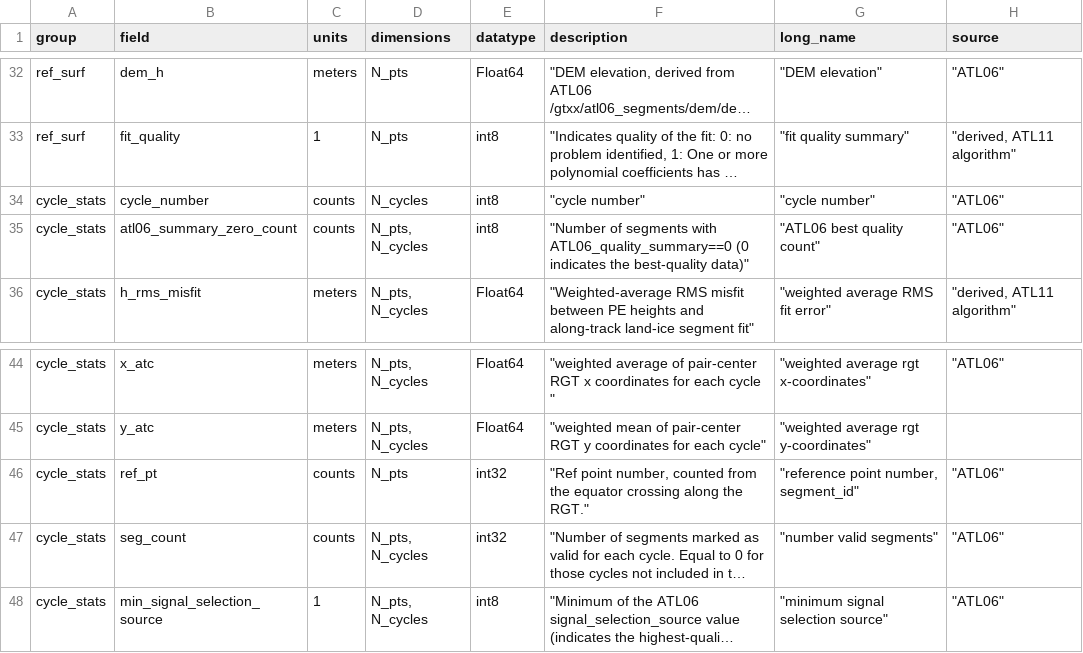
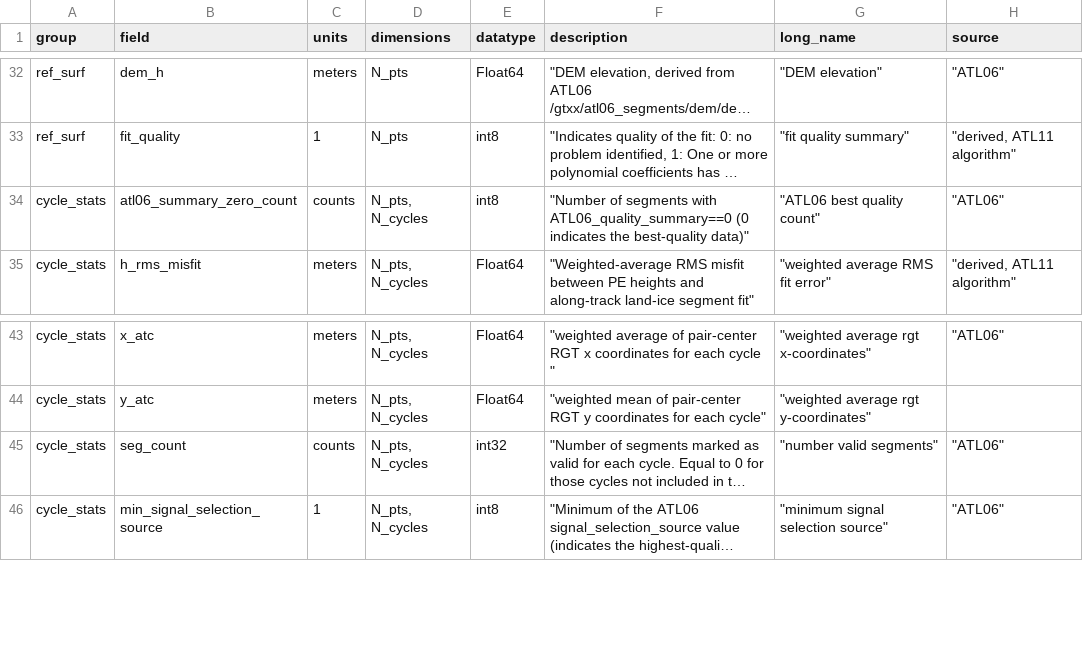
Before and after one commit to suzanne64/ATL11, a CSV file: ATL11_output_attrs.csv, drawn as a sheet; only a part is shown, gaps mark what is left out; long unchanged cells end in …; the diff names each change by its address in the sheet, - before the commit and + after, or states it on an @@ line.

Commit message:
write ROOT group to ptx/ group

```diff
--- a/ATL11_output_attrs.csv
+++ b/ATL11_output_attrs.csv
-row 34: cycle_stats | cycle_number | counts | N_cycles | int8 | "cycle number" | "cycle number" | "ATL06"
-row 46: cycle_stats | ref_pt | counts | N_pts | int32 | "Ref point number, counted from the equator crossing along the RGT." | "reference point number, segment_id" | "ATL06"
```
Also changed, not shown: 2 other files.
